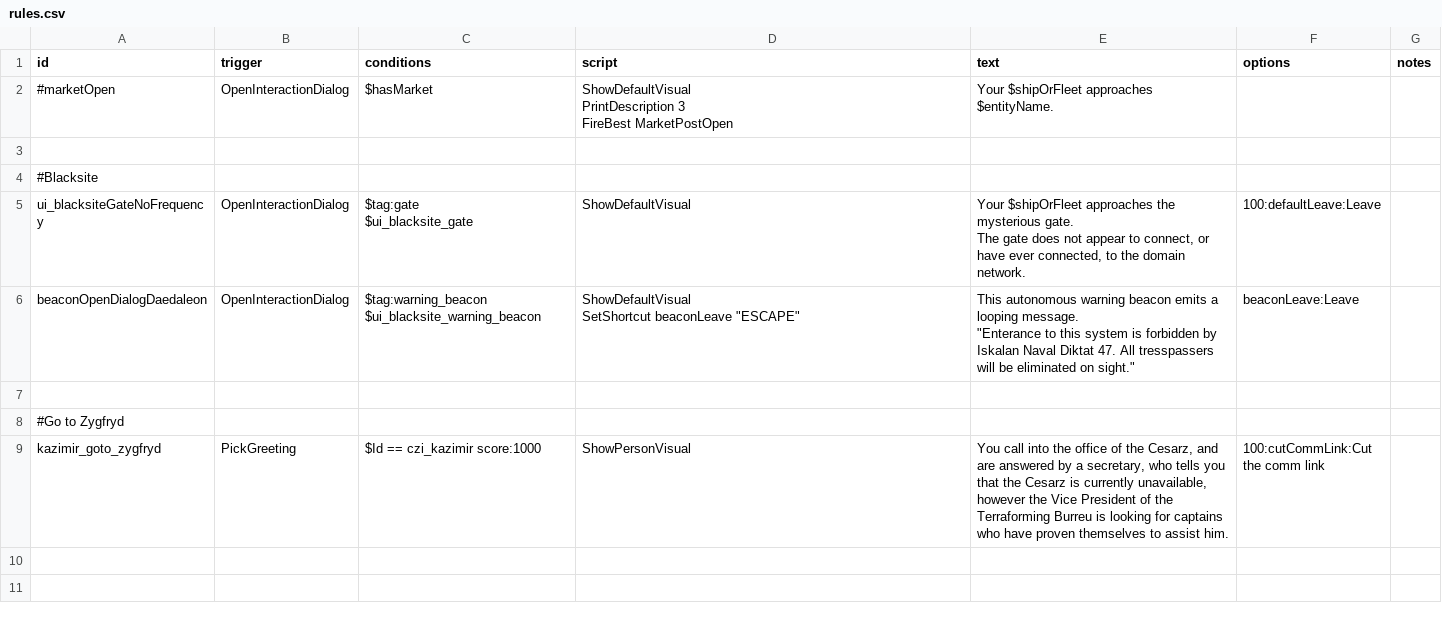
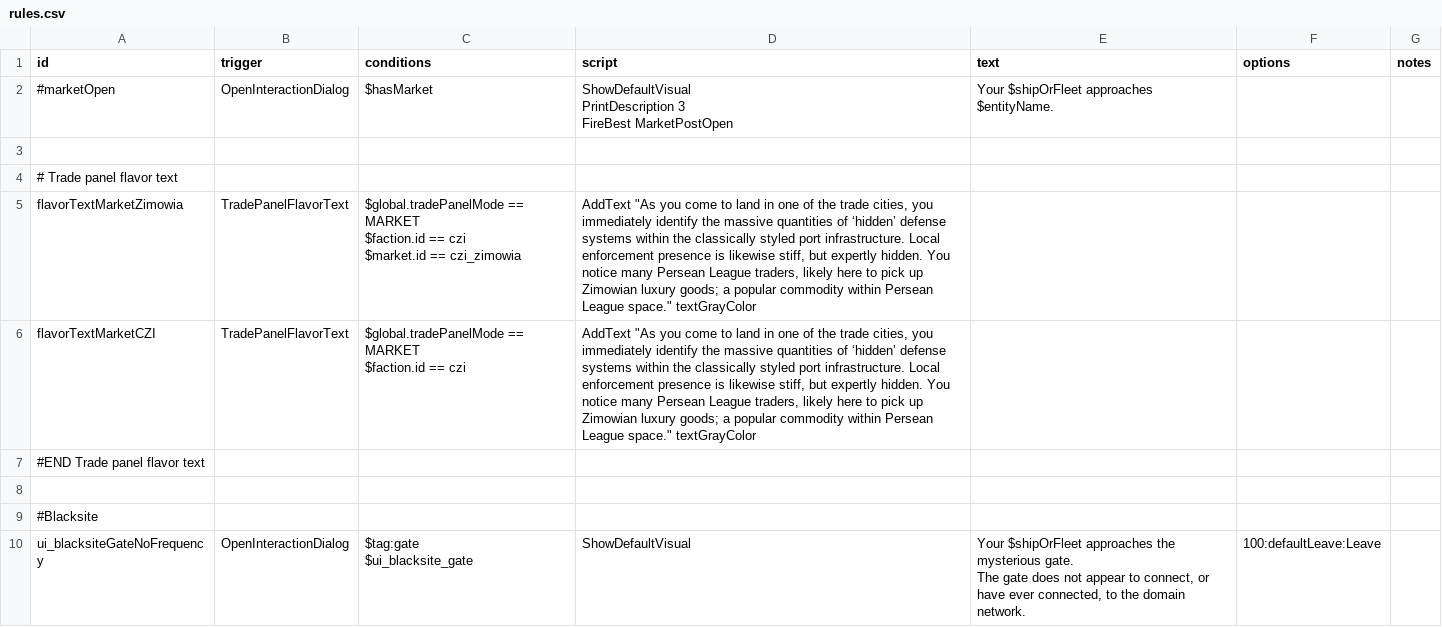
Before and after one commit to MaritimeTech2/Commonwealth-Zimowia-Ivernia, a CSV file: data/campaign/rules.csv, drawn as a sheet; only a part is shown; the shorter side is filled out with more unchanged rows; ↵ is a line break in a cell; the diff names each change by its address in the sheet, - before the commit and + after, or states it on an @@ line.

```diff
--- a/data/campaign/rules.csv
+++ b/data/campaign/rules.csv
+row 4: # Trade panel flavor text
+row 5: flavorTextMarketZimowia | TradePanelFlavorText | $global.tradePanelMode == MARKET ↵ $faction.id == czi ↵ $market.id == czi_zimowia | AddText "As you come to land in one of the trade cities, you immediately identify the massive quantities of ‘hidden’ defense systems within the classically styled port infrastructure. Local enforcement presence is likewise stiff, but expertly hidden. You notice many Persean League traders, likely here to pick up Zimowian luxury goods; a popular commodity within Persean League space." textGrayColor
+row 6: flavorTextMarketCZI | TradePanelFlavorText | $global.tradePanelMode == MARKET ↵ $faction.id == czi | AddText "As you come to land in one of the trade cities, you immediately identify the massive quantities of ‘hidden’ defense systems within the classically styled port infrastructure. Local enforcement presence is likewise stiff, but expertly hidden. You notice many Persean League traders, likely here to pick up Zimowian luxury goods; a popular commodity within Persean League space." textGrayColor
+row 7: #END Trade panel flavor text
+row 8: (empty)
```
Also changed, not shown: data/hulls/ship_data.csv, data/shipsystems/ship_systems.csv, 32 other files.
